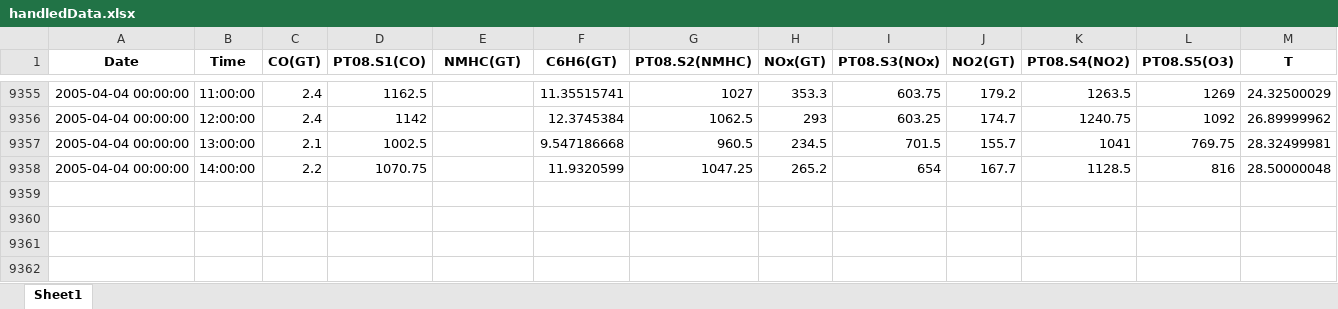
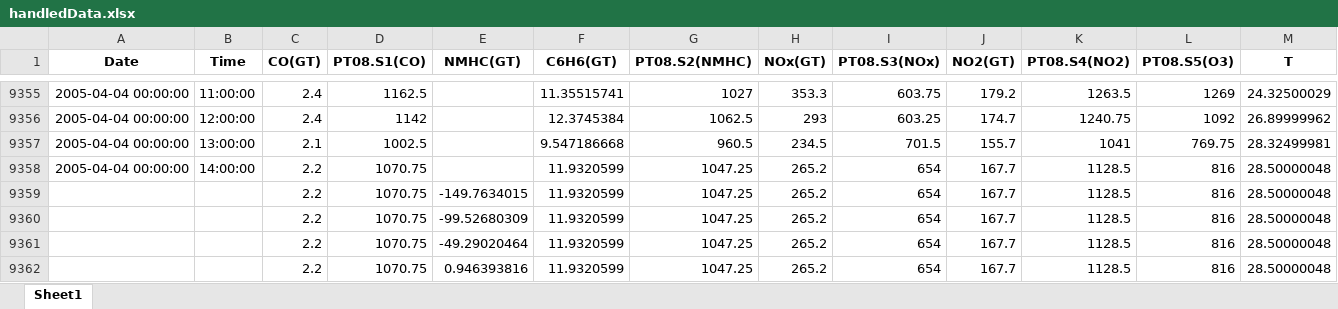
Before and after one commit to ctoLuu/Math, an Excel workbook: train/1/handledData.xlsx, sheet Sheet1, drawn as a sheet; only a part is shown, gaps mark what is left out; values as stored, in another font and other column widths than the file's, no borders; rows hold the shown columns only; the diff names each change by its address in the sheet, - before the commit and + after, or states it on an @@ line.

Commit message:
handle data

```diff
--- a/train/1/handledData.xlsx (sheet Sheet1)
+++ b/train/1/handledData.xlsx (sheet Sheet1)
+row 9359:  |  | 2.2 | 1070.75 | -149.7634015 | 11.9320599 | 1047.25 | 265.2 | 654 | 167.7 | 1128.5 | 816 | 28.50000048
+row 9360:  |  | 2.2 | 1070.75 | -99.52680309 | 11.9320599 | 1047.25 | 265.2 | 654 | 167.7 | 1128.5 | 816 | 28.50000048
+row 9361:  |  | 2.2 | 1070.75 | -49.29020464 | 11.9320599 | 1047.25 | 265.2 | 654 | 167.7 | 1128.5 | 816 | 28.50000048
+row 9362:  |  | 2.2 | 1070.75 | 0.946393816 | 11.9320599 | 1047.25 | 265.2 | 654 | 167.7 | 1128.5 | 816 | 28.50000048
```
Also changed, not shown: train/1/handledData2.xlsx, 8 other files.
